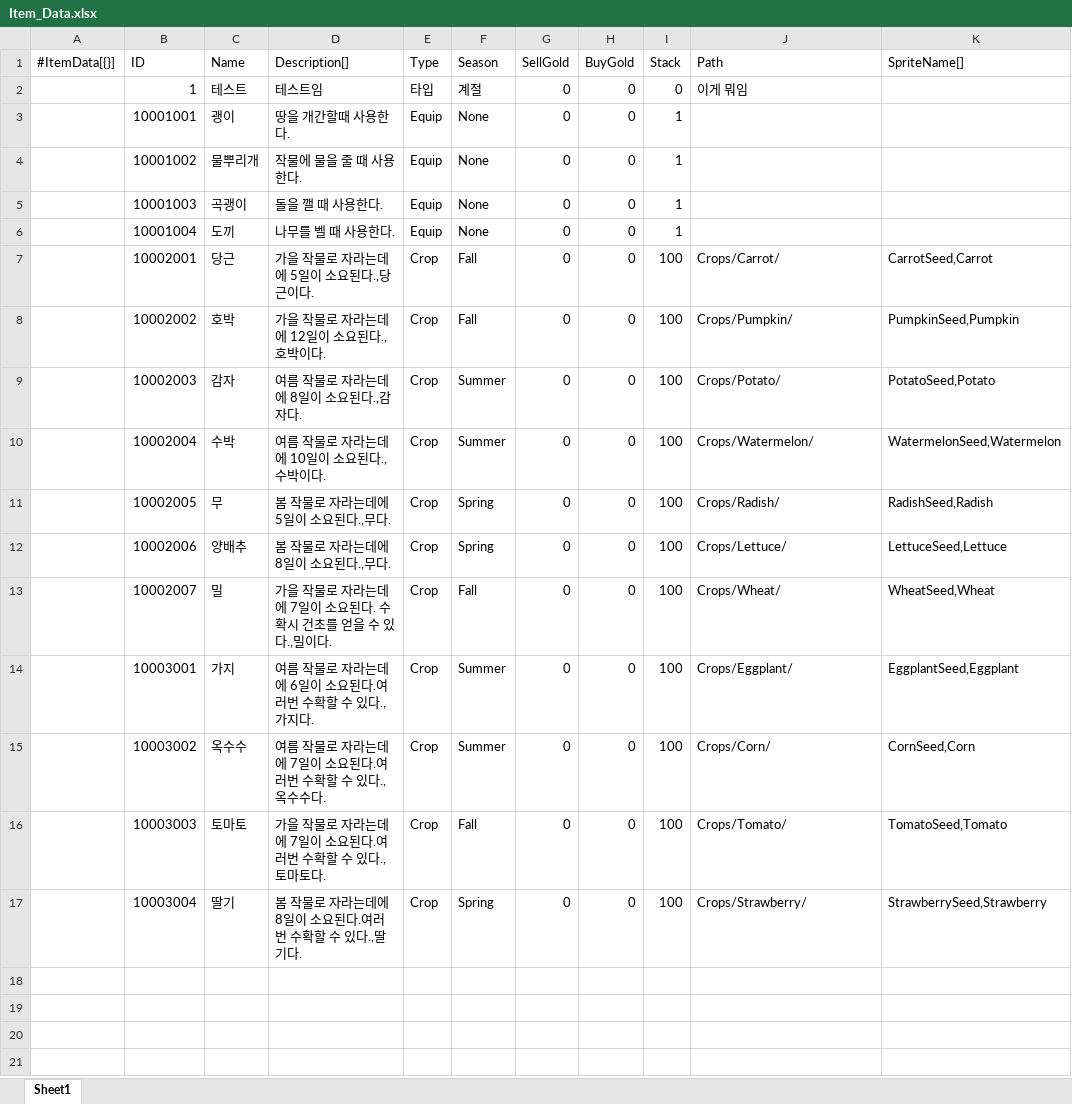
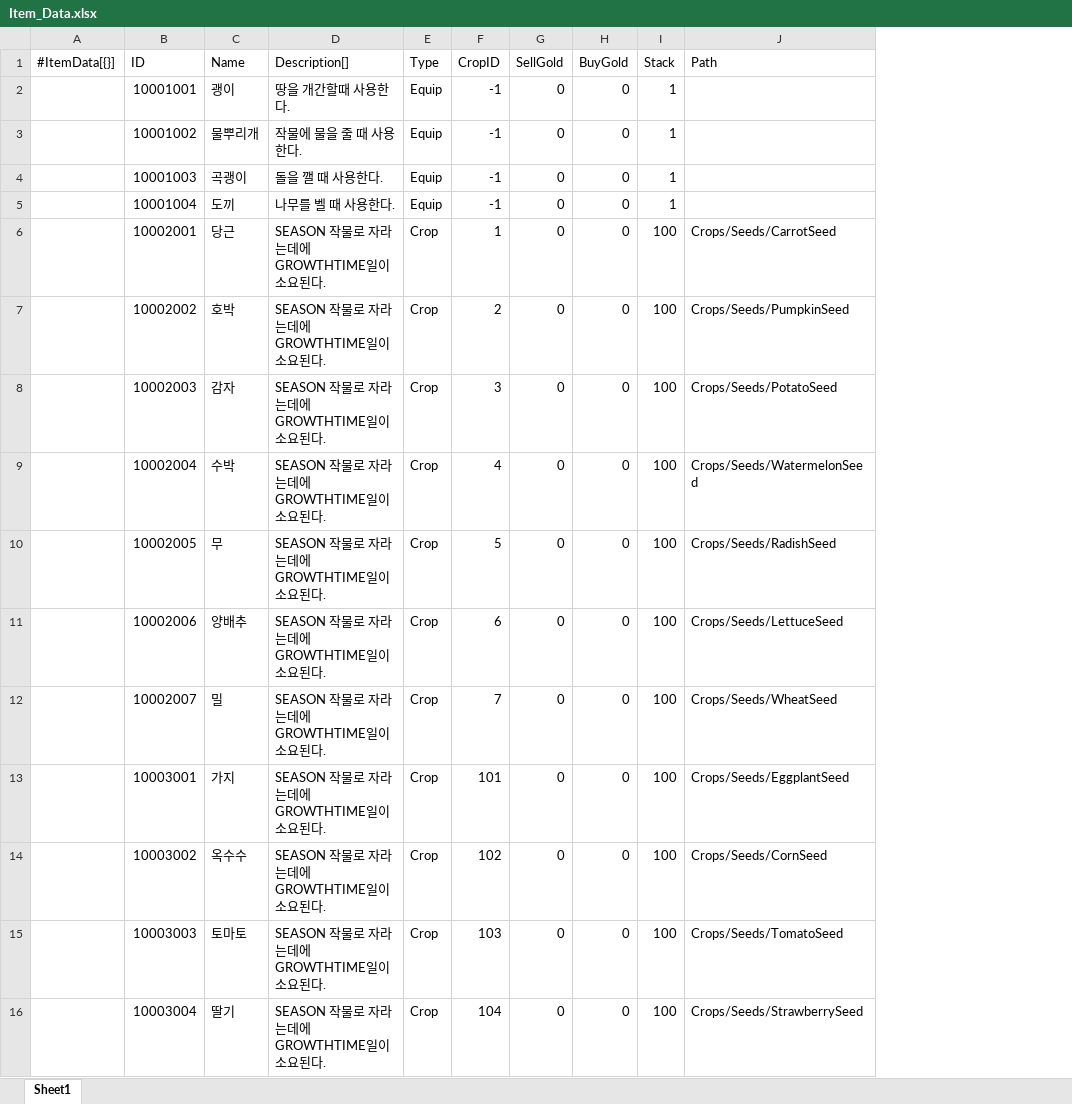
Before and after one commit to STlCA/1S3B, an Excel workbook: program/1S3B/RawData/Item_Data.xlsx, sheet Sheet1, drawn as a sheet; values as stored, in another font and other column widths than the file's, no borders; removed rows and columns are numbered as before the commit, all else as after; the diff names each change by its address in the sheet, - before the commit and + after, or states it on an @@ line.

```diff
--- a/program/1S3B/RawData/Item_Data.xlsx (sheet Sheet1)
+++ b/program/1S3B/RawData/Item_Data.xlsx (sheet Sheet1)
-column F (Season), rows 3-17: None | None | None | None | Fall | Fall | Summer | Summer | Spring | Spring | Fall | Summer | Summer | Fall | Spring
+column F (CropID), rows 2-16: -1 | -1 | -1 | -1 | 1 | 2 | 3 | 4 | 5 | 6 | 7 | 101 | 102 | 103 | 104
-column K (SpriteName[]), rows 7-17: CarrotSeed,Carrot | PumpkinSeed,Pumpkin | PotatoSeed,Potato | WatermelonSeed,Watermelon | RadishSeed,Radish | LettuceSeed,Lettuce | WheatSeed,Wheat | EggplantSeed,Eggplant | CornSeed,Corn | TomatoSeed,Tomato | StrawberrySeed,Strawberry
-row 2:  | 1 | 테스트 | 테스트임 | 타입 | 계절 | 0 | 0 | 0 | 이게 뭐임
-D6 (Description[]): 가을 작물로 자라는데에 5일이 소요된다.,당근이다.
+D6 (Description[]): SEASON 작물로 자라는데에 GROWTHTIME일이 소요된다.
-J6 (Path): Crops/Carrot/
+J6 (Path): Crops/Seeds/CarrotSeed
-D7 (Description[]): 가을 작물로 자라는데에 12일이 소요된다.,호박이다.
+D7 (Description[]): SEASON 작물로 자라는데에 GROWTHTIME일이 소요된다.
-J7 (Path): Crops/Pumpkin/
+J7 (Path): Crops/Seeds/PumpkinSeed
-D8 (Description[]): 여름 작물로 자라는데에 8일이 소요된다.,감자다.
+D8 (Description[]): SEASON 작물로 자라는데에 GROWTHTIME일이 소요된다.
-J8 (Path): Crops/Potato/
+J8 (Path): Crops/Seeds/PotatoSeed
-D9 (Description[]): 여름 작물로 자라는데에 10일이 소요된다.,수박이다.
+D9 (Description[]): SEASON 작물로 자라는데에 GROWTHTIME일이 소요된다.
-J9 (Path): Crops/Watermelon/
+J9 (Path): Crops/Seeds/WatermelonSeed
-D10 (Description[]): 봄 작물로 자라는데에 5일이 소요된다.,무다.
+D10 (Description[]): SEASON 작물로 자라는데에 GROWTHTIME일이 소요된다.
-J10 (Path): Crops/Radish/
+J10 (Path): Crops/Seeds/RadishSeed
-D11 (Description[]): 봄 작물로 자라는데에 8일이 소요된다.,무다.
+D11 (Description[]): SEASON 작물로 자라는데에 GROWTHTIME일이 소요된다.
-J11 (Path): Crops/Lettuce/
+J11 (Path): Crops/Seeds/LettuceSeed
-D12 (Description[]): 가을 작물로 자라는데에 7일이 소요된다. 수확시 건초를 얻을 수 있다.,밀이다.
+D12 (Description[]): SEASON 작물로 자라는데에 GROWTHTIME일이 소요된다.
-J12 (Path): Crops/Wheat/
+J12 (Path): Crops/Seeds/WheatSeed
-D13 (Description[]): 여름 작물로 자라는데에 6일이 소요된다.여러번 수확할 수 있다.,가지다.
+D13 (Description[]): SEASON 작물로 자라는데에 GROWTHTIME일이 소요된다.
-J13 (Path): Crops/Eggplant/
+J13 (Path): Crops/Seeds/EggplantSeed
-D14 (Description[]): 여름 작물로 자라는데에 7일이 소요된다.여러번 수확할 수 있다.,옥수수다.
+D14 (Description[]): SEASON 작물로 자라는데에 GROWTHTIME일이 소요된다.
-J14 (Path): Crops/Corn/
+J14 (Path): Crops/Seeds/CornSeed
-D15 (Description[]): 가을 작물로 자라는데에 7일이 소요된다.여러번 수확할 수 있다.,토마토다.
+D15 (Description[]): SEASON 작물로 자라는데에 GROWTHTIME일이 소요된다.
-J15 (Path): Crops/Tomato/
+J15 (Path): Crops/Seeds/TomatoSeed
-D16 (Description[]): 봄 작물로 자라는데에 8일이 소요된다.여러번 수확할 수 있다.,딸기다.
+D16 (Description[]): SEASON 작물로 자라는데에 GROWTHTIME일이 소요된다.
-J16 (Path): Crops/Strawberry/
+J16 (Path): Crops/Seeds/StrawberrySeed
```
Also changed, not shown: program/1S3B/RawData/Crops_Data.xlsx, 30 other files.
